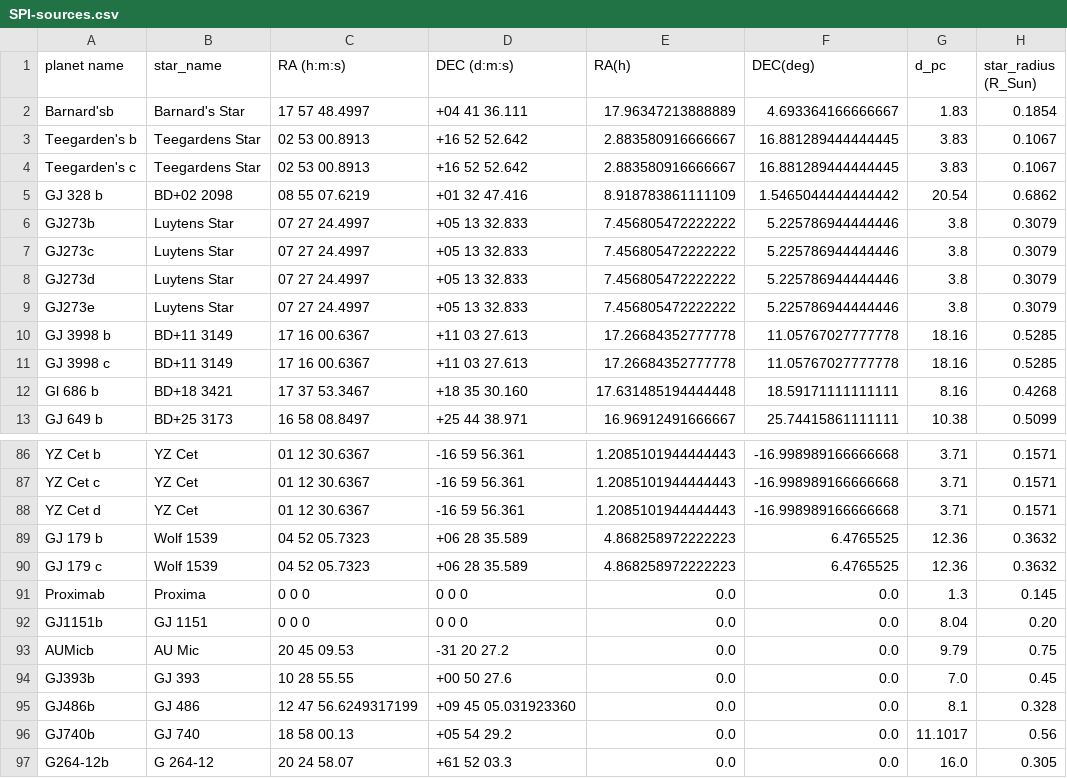
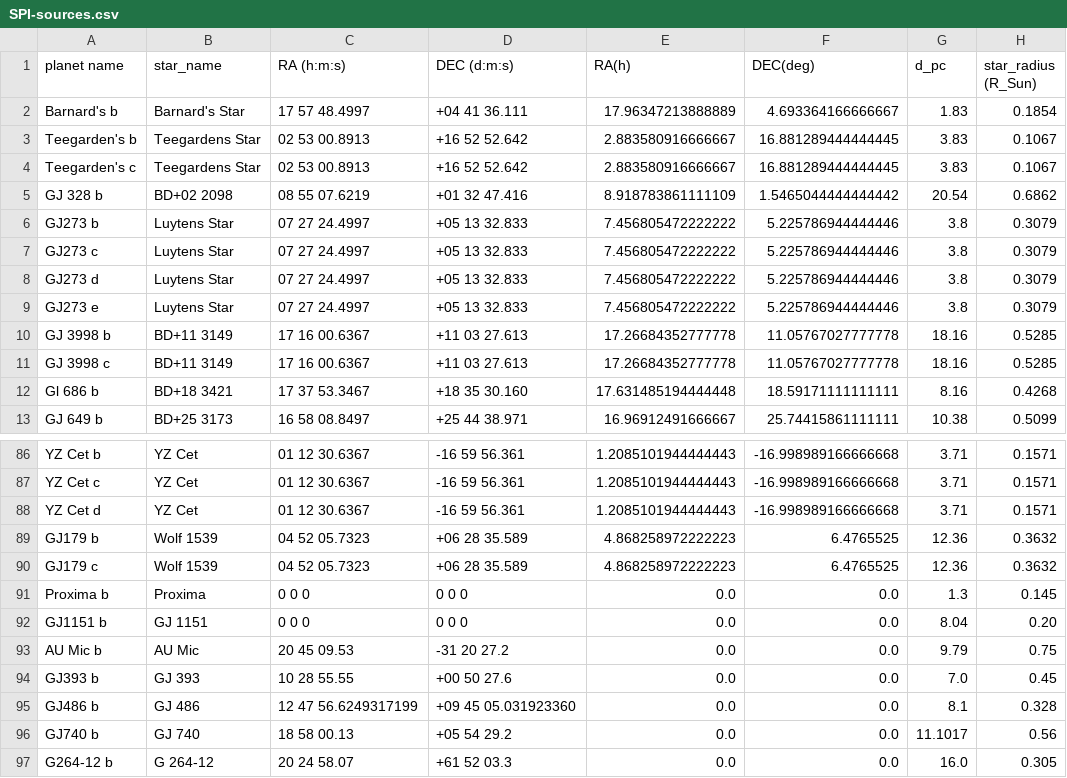
Before and after one commit to mapereztorres/spirou, a CSV file: SPI-sources.csv, drawn as a sheet; only a part is shown, gaps mark what is left out; the diff names each change by its address in the sheet, - before the commit and + after, or states it on an @@ line.

Commit message:
Updated SPI-sources.csv and SPI.ipynb

```diff
--- a/SPI-sources.csv
+++ b/SPI-sources.csv
-A2 (planet name): Barnard'sb
+A2 (planet name): Barnard's b
-A6 (planet name): GJ273b
+A6 (planet name): GJ273 b
-A7 (planet name): GJ273c
+A7 (planet name): GJ273 c
-A8 (planet name): GJ273d
+A8 (planet name): GJ273 d
-A9 (planet name): GJ273e
+A9 (planet name): GJ273 e
-A89 (planet name): GJ 179 b
+A89 (planet name): GJ179 b
-A90 (planet name): GJ 179 c
+A90 (planet name): GJ179 c
-A91 (planet name): Proximab
+A91 (planet name): Proxima b
-A92 (planet name): GJ1151b
+A92 (planet name): GJ1151 b
-A93 (planet name): AUMicb
+A93 (planet name): AU Mic b
-A94 (planet name): GJ393b
+A94 (planet name): GJ393 b
-A95 (planet name): GJ486b
+A95 (planet name): GJ486 b
-A96 (planet name): GJ740b
+A96 (planet name): GJ740 b
-A97 (planet name): G264-12b
+A97 (planet name): G264-12 b
```
Also changed, not shown: 1 other file.
